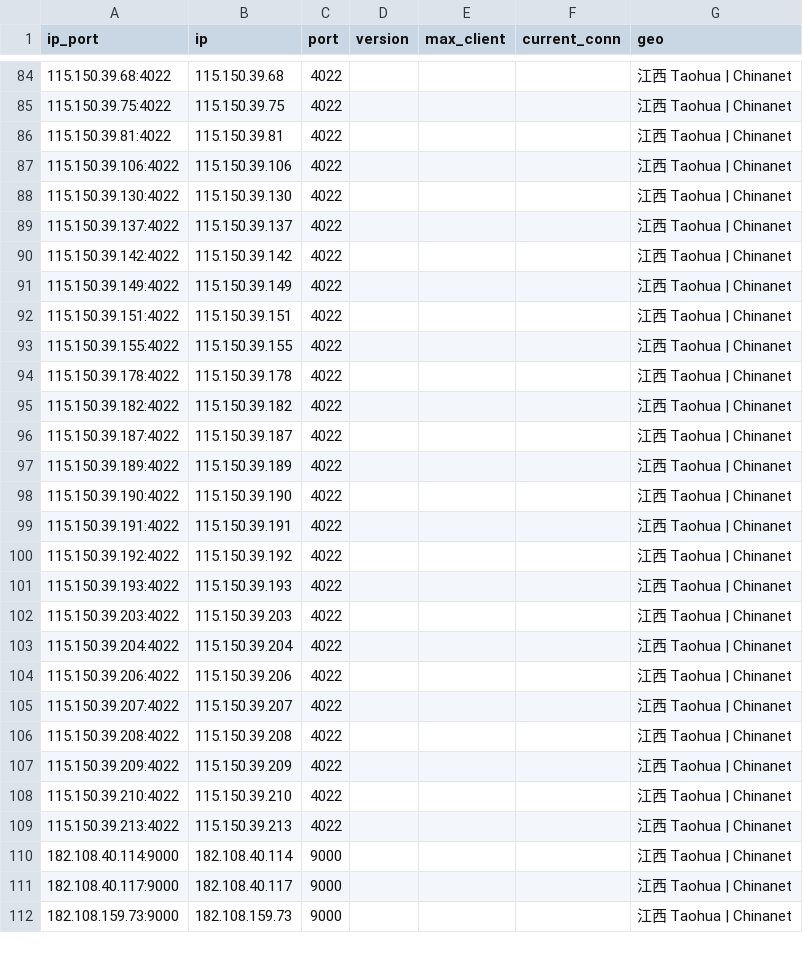
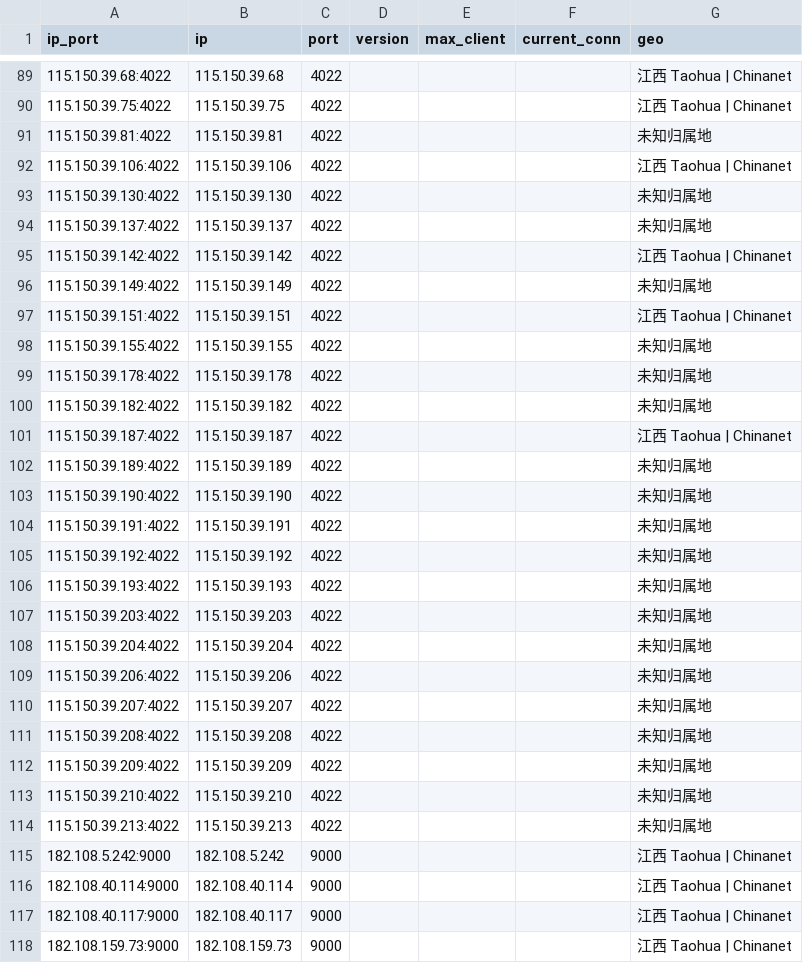
Before and after one commit to ykyfy1/jxdx, a CSV file: ip/good_Jiangxi_dianxin_result.csv, drawn as a sheet; only a part is shown, gaps mark what is left out; the diff covers the shown part only.

```diff
--- a/ip/good_Jiangxi_dianxin_result.csv
+++ b/ip/good_Jiangxi_dianxin_result.csv
@@ -85,26 +90,27 @@
 115.150.39.75:4022,115.150.39.75,4022,,,,江西 Taohua | Chinanet
-115.150.39.81:4022,115.150.39.81,4022,,,,江西 Taohua | Chinanet
+115.150.39.81:4022,115.150.39.81,4022,,,,未知归属地
 115.150.39.106:4022,115.150.39.106,4022,,,,江西 Taohua | Chinanet
-115.150.39.130:4022,115.150.39.130,4022,,,,江西 Taohua | Chinanet
-115.150.39.137:4022,115.150.39.137,4022,,,,江西 Taohua | Chinanet
+115.150.39.130:4022,115.150.39.130,4022,,,,未知归属地
+115.150.39.137:4022,115.150.39.137,4022,,,,未知归属地
 115.150.39.142:4022,115.150.39.142,4022,,,,江西 Taohua | Chinanet
-115.150.39.149:4022,115.150.39.149,4022,,,,江西 Taohua | Chinanet
+115.150.39.149:4022,115.150.39.149,4022,,,,未知归属地
 115.150.39.151:4022,115.150.39.151,4022,,,,江西 Taohua | Chinanet
-115.150.39.155:4022,115.150.39.155,4022,,,,江西 Taohua | Chinanet
-115.150.39.178:4022,115.150.39.178,4022,,,,江西 Taohua | Chinanet
-115.150.39.182:4022,115.150.39.182,4022,,,,江西 Taohua | Chinanet
+115.150.39.155:4022,115.150.39.155,4022,,,,未知归属地
+115.150.39.178:4022,115.150.39.178,4022,,,,未知归属地
+115.150.39.182:4022,115.150.39.182,4022,,,,未知归属地
 115.150.39.187:4022,115.150.39.187,4022,,,,江西 Taohua | Chinanet
-115.150.39.189:4022,115.150.39.189,4022,,,,江西 Taohua | Chinanet
-115.150.39.190:4022,115.150.39.190,4022,,,,江西 Taohua | Chinanet
-115.150.39.191:4022,115.150.39.191,4022,,,,江西 Taohua | Chinanet
-115.150.39.192:4022,115.150.39.192,4022,,,,江西 Taohua | Chinanet
-115.150.39.193:4022,115.150.39.193,4022,,,,江西 Taohua | Chinanet
-115.150.39.203:4022,115.150.39.203,4022,,,,江西 Taohua | Chinanet
-115.150.39.204:4022,115.150.39.204,4022,,,,江西 Taohua | Chinanet
-115.150.39.206:4022,115.150.39.206,4022,,,,江西 Taohua | Chinanet
-115.150.39.207:4022,115.150.39.207,4022,,,,江西 Taohua | Chinanet
-115.150.39.208:4022,115.150.39.208,4022,,,,江西 Taohua | Chinanet
-115.150.39.209:4022,115.150.39.209,4022,,,,江西 Taohua | Chinanet
-115.150.39.210:4022,115.150.39.210,4022,,,,江西 Taohua | Chinanet
-115.150.39.213:4022,115.150.39.213,4022,,,,江西 Taohua | Chinanet
+115.150.39.189:4022,115.150.39.189,4022,,,,未知归属地
+115.150.39.190:4022,115.150.39.190,4022,,,,未知归属地
+115.150.39.191:4022,115.150.39.191,4022,,,,未知归属地
+115.150.39.192:4022,115.150.39.192,4022,,,,未知归属地
+115.150.39.193:4022,115.150.39.193,4022,,,,未知归属地
+115.150.39.203:4022,115.150.39.203,4022,,,,未知归属地
+115.150.39.204:4022,115.150.39.204,4022,,,,未知归属地
+115.150.39.206:4022,115.150.39.206,4022,,,,未知归属地
+115.150.39.207:4022,115.150.39.207,4022,,,,未知归属地
+115.150.39.208:4022,115.150.39.208,4022,,,,未知归属地
+115.150.39.209:4022,115.150.39.209,4022,,,,未知归属地
+115.150.39.210:4022,115.150.39.210,4022,,,,未知归属地
+115.150.39.213:4022,115.150.39.213,4022,,,,未知归属地
+182.108.5.242:9000,182.108.5.242,9000,,,,江西 Taohua | Chinanet
 182.108.40.114:9000,182.108.40.114,9000,,,,江西 Taohua | Chinanet
```
Also changed, not shown: 8 added rows, 3 removed rows and 11 edited cells elsewhere in this file, 6 other files.
